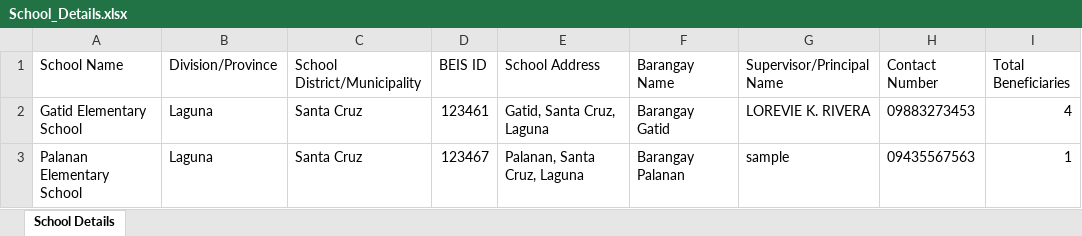
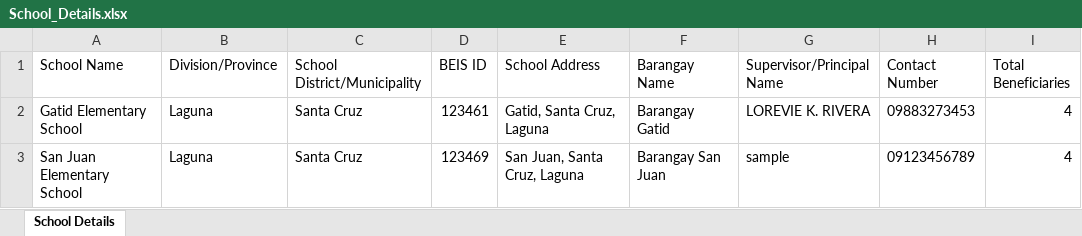
Before and after one commit to Jorandelgado23/SBFP, an Excel workbook: School_Details.xlsx, sheet School Details, drawn as a sheet; values as stored, in another font and other column widths than the file's, no borders; removed rows and columns are numbered as before the commit, all else as after; the diff names each change by its address in the sheet, - before the commit and + after, or states it on an @@ line.

```diff
--- a/School_Details.xlsx (sheet School Details)
+++ b/School_Details.xlsx (sheet School Details)
-row 3: Palanan Elementary School | Laguna | Santa Cruz | 123467 | Palanan, Santa Cruz, Laguna | Barangay Palanan | sample | 09435567563 | 1
+row 3: San Juan Elementary School | Laguna | Santa Cruz | 123469 | San Juan, Santa Cruz, Laguna | Barangay San Juan | sample | 09123456789 | 4
```
Also changed, not shown: 7 other files.
